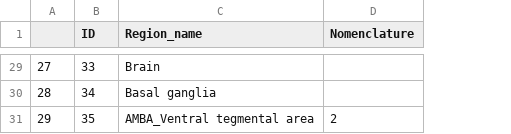
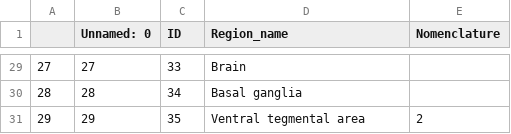
Before and after one commit to marenpg/jupyter_basal_ganglia, a CSV file: Data/csvs/basal_ganglia/regions/regions.csv, drawn as a sheet; only a part is shown, gaps mark what is left out; addresses are those after the commit; the diff covers the shown part only; the diff names each change by its address in the sheet, - before the commit and + after, or states it on an @@ line.

Commit message:
Fixes in brain regions

```diff
--- a/Data/csvs/basal_ganglia/regions/regions.csv
+++ b/Data/csvs/basal_ganglia/regions/regions.csv
+column B (Unnamed: 0), rows 29-31: 27 | 28 | 29
-D31 (Region_name): AMBA_Ventral tegmental area
+D31 (Region_name): Ventral tegmental area
```
Also changed, not shown: 27 edited cells elsewhere in this file, 10 other files.
